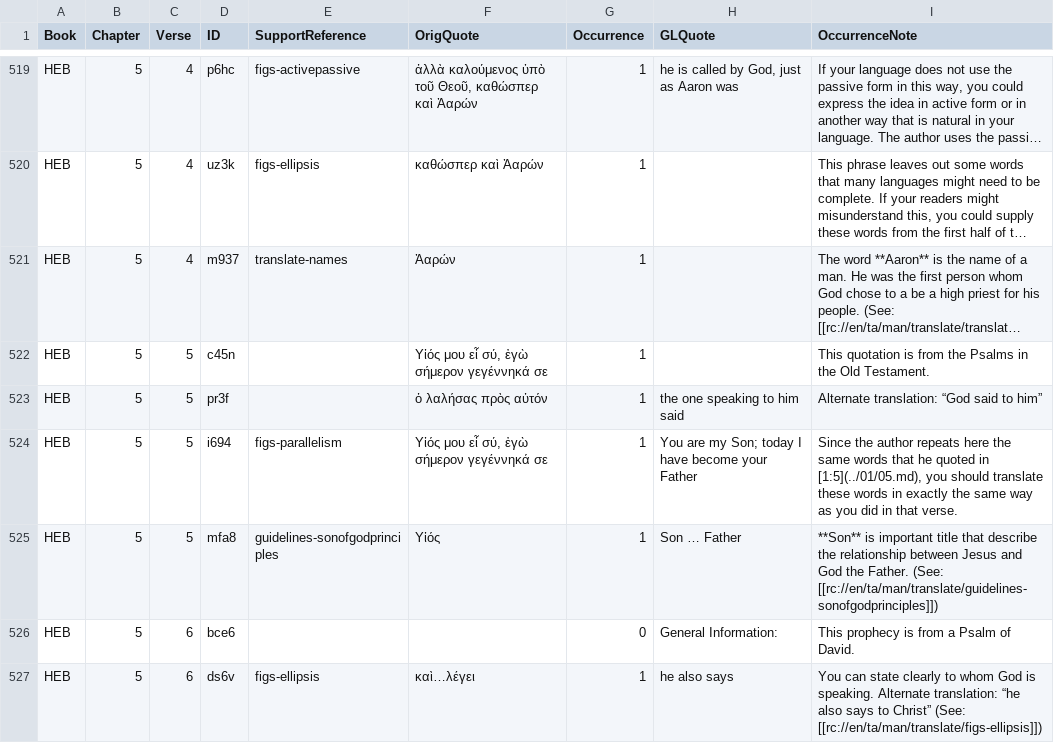
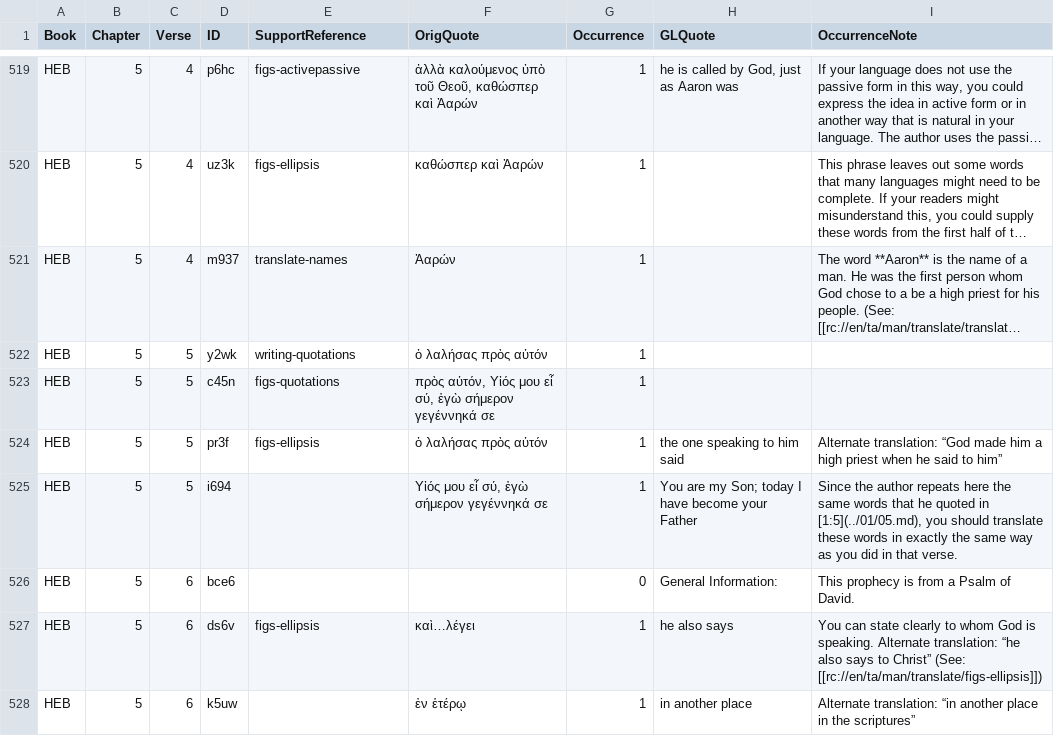
Before and after one commit to richmahn/en_tn, a TSV file: en_tn_59-HEB.tsv, drawn as a sheet; only a part is shown, gaps mark what is left out; the shorter side is filled out with more unchanged rows; long unchanged cells end in …; removed rows and columns are numbered as before the commit, all else as after; the diff names each change by its address in the sheet, - before the commit and + after, or states it on an @@ line.

Commit message:
Edit 'en_tn_59-HEB.tsv' using 'tc-create-app'

```diff
--- a/en_tn_59-HEB.tsv
+++ b/en_tn_59-HEB.tsv
+row 522: HEB | 5 | 5 | y2wk | writing-quotations | ὁ λαλήσας πρὸς αὐτόν | 1
-E523 (SupportReference): (empty)
+E523 (SupportReference): figs-quotations
-F523 (OrigQuote): Υἱός μου…
+F523 (OrigQuote): πρὸς αὐτόν, Υἱός μου…
-I523 (OccurrenceNote): This quotation is from the Psalms in the Old Testament.
+I523 (OccurrenceNote): (empty)
-E524 (SupportReference): (empty)
+E524 (SupportReference): figs-ellipsis
-I524 (OccurrenceNote): …translation: “God said to…
+I524 (OccurrenceNote): …translation: “God made him a high priest when he said to…
-E525 (SupportReference): figs-parallelism
+E525 (SupportReference): (empty)
-row 525: HEB | 5 | 5 | mfa8 | guidelines-sonofgodprinciples | Υἱός | 1 | Son … Father | **Son** is important title that describe the relationship between Jesus and God the Father. (See: [[rc://en/ta/man/translate/guidelines-sonofgodprinciples]])
```
